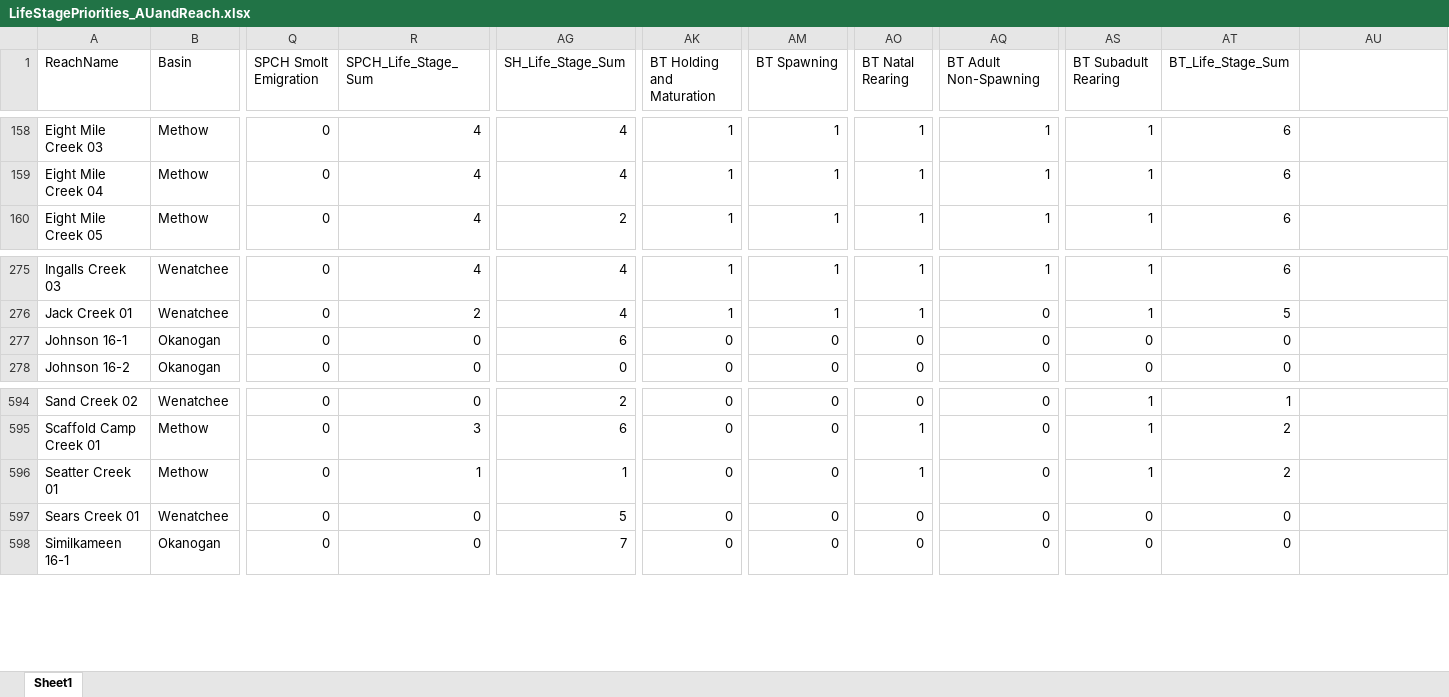
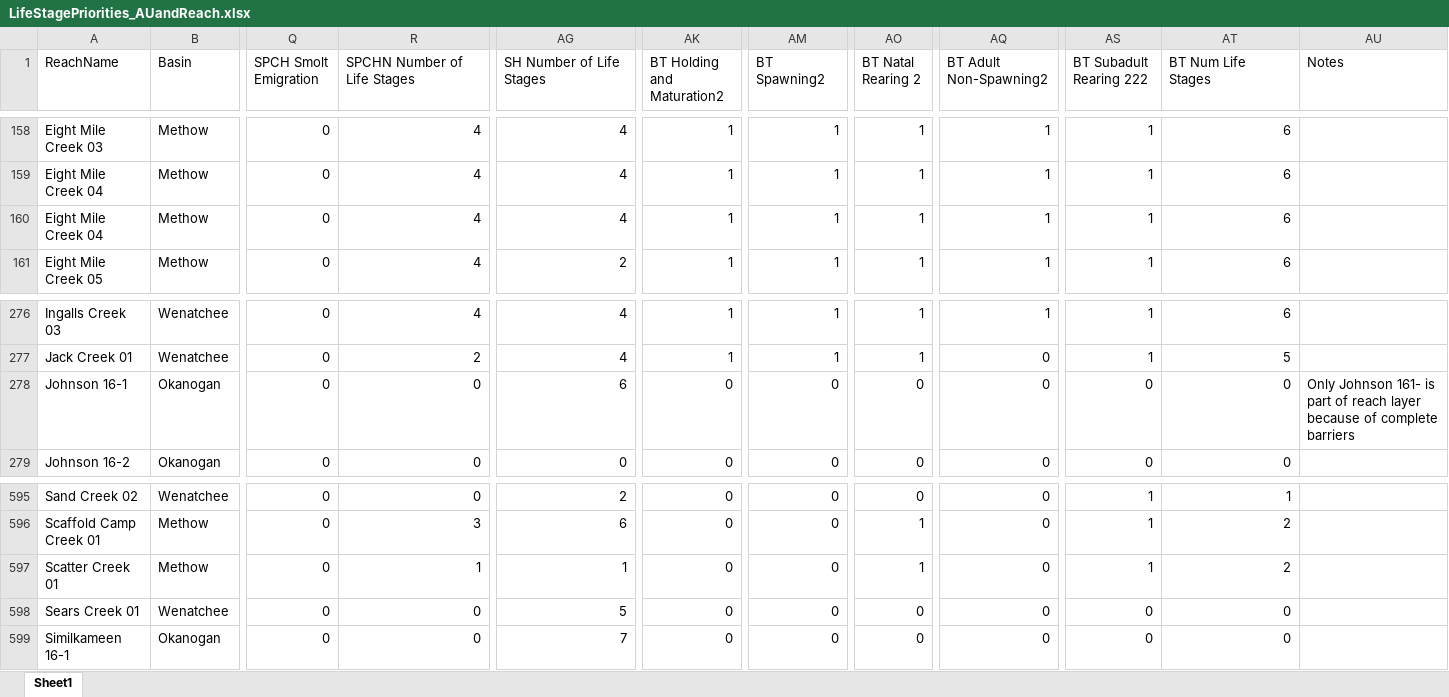
Before and after one commit to Upper-Columbia-Salmon-Recovery-Board/Prioritization_Step2_Data_R_Project, an Excel workbook: Data/Ranking_Data/LifeStagePriorities_AUandReach.xlsx, sheet Sheet1, drawn as a sheet; only a part is shown, gaps mark what is left out; values as stored, in another font and other column widths than the file's, no cell formats; addresses are those after the commit; rows hold the shown columns only; the diff names each change by its address in the sheet, - before the commit and + after, or states it on an @@ line.

```diff
--- a/Data/Ranking_Data/LifeStagePriorities_AUandReach.xlsx (sheet Sheet1)
+++ b/Data/Ranking_Data/LifeStagePriorities_AUandReach.xlsx (sheet Sheet1)
-R1: SPCH_Life_Stage_Sum
+R1: SPCHN Number of Life Stages
-AG1: SH_Life_Stage_Sum
+AG1: SH Number of Life Stages
-AK1: BT Holding and Maturation
+AK1: BT Holding and Maturation2
-AM1: BT Spawning
+AM1: BT Spawning2
-AO1: BT Natal Rearing
+AO1: BT Natal Rearing 2
-AQ1: BT Adult Non-Spawning
+AQ1: BT Adult Non-Spawning2
-AS1: BT Subadult Rearing
+AS1: BT Subadult Rearing 222
-AT1: BT_Life_Stage_Sum
+AT1: BT Num Life Stages
-AU1: (empty)
+AU1: Notes
+row 160: Eight Mile Creek 04 | Methow | 0 | 4 | 4 | 1 | 1 | 1 | 1 | 1 | 6
-AU278 (Notes): (empty)
+AU278 (Notes): Only Johnson 161- is part of reach layer because of complete barriers
-A597 (ReachName): Seatter Creek 01
+A597 (ReachName): Scatter Creek 01
```
Also changed, not shown: cell formats, Data/Habitat_Data/CHAMP_data_per_reach.xlsx, Data/Habitat_Data/Channel_Unit_RAW.xlsx, 32 other files.
